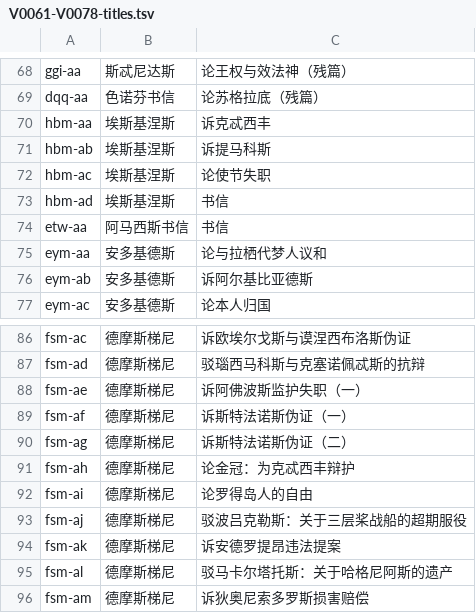
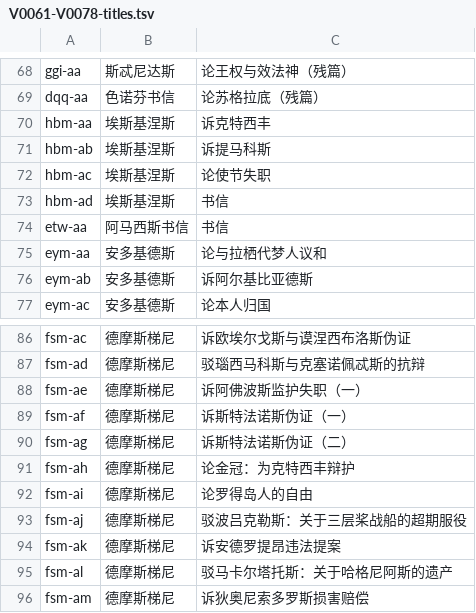
Before and after one commit to yiyuanli939/37-Million, a TSV file: progress/V0061-V0078-titles.tsv, drawn as a sheet; only a part is shown, gaps mark what is left out.

```diff
--- a/progress/V0061-V0078-titles.tsv
+++ b/progress/V0061-V0078-titles.tsv
@@ -69,3 +69,3 @@ ggi-aa	斯忒尼达斯	论王权与效法神（残篇）
 dqq-aa	色诺芬书信	论苏格拉底（残篇）
-hbm-aa	埃斯基涅斯	诉克忒西丰
+hbm-aa	埃斯基涅斯	诉克特西丰
 hbm-ab	埃斯基涅斯	诉提马科斯
@@ -90,3 +90,3 @@ fsm-af	德摩斯梯尼	诉斯特法诺斯伪证（一）
 fsm-ag	德摩斯梯尼	诉斯特法诺斯伪证（二）
-fsm-ah	德摩斯梯尼	论金冠：为克忒西丰辩护
+fsm-ah	德摩斯梯尼	论金冠：为克特西丰辩护
 fsm-ai	德摩斯梯尼	论罗得岛人的自由
```
Also changed, not shown: 55 other files.
